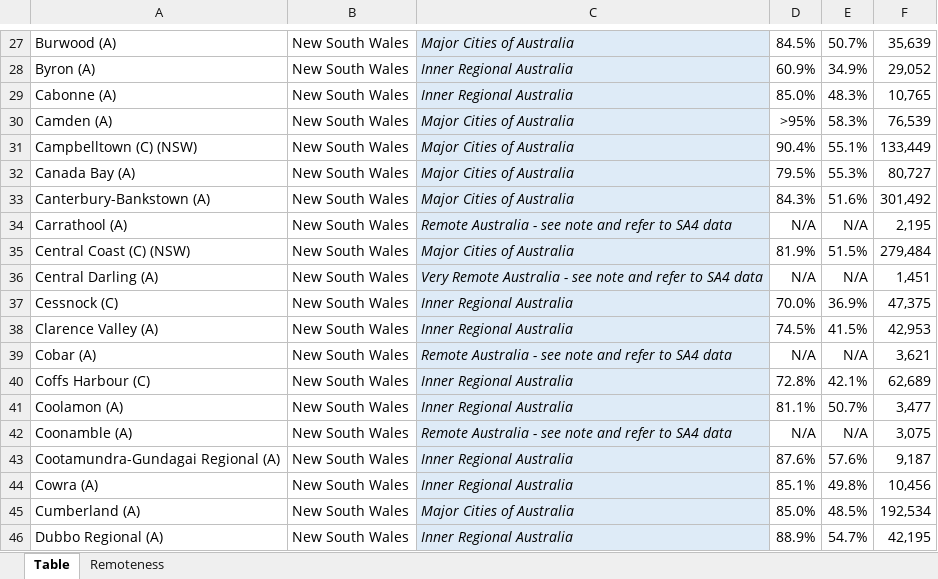
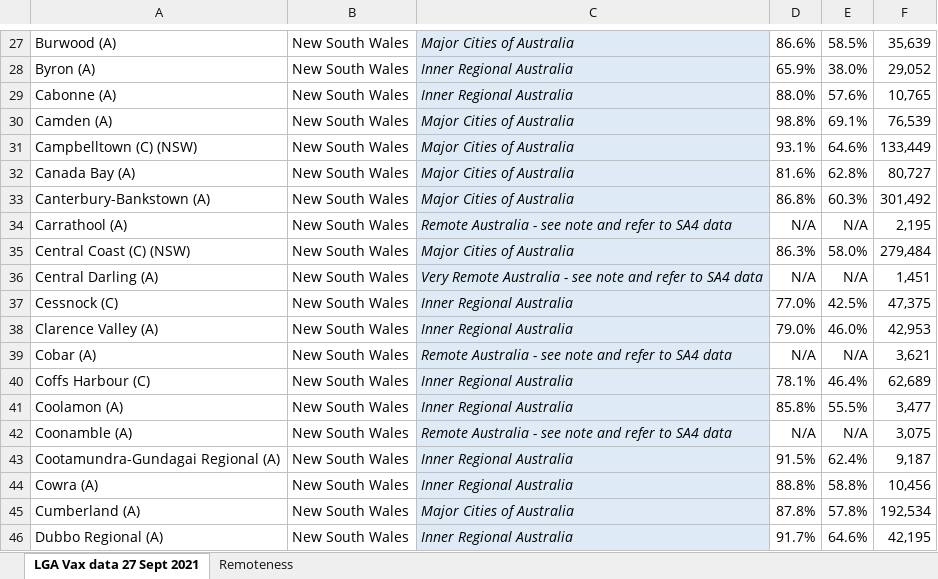
Before and after one commit to Booligoosh/covid19nsw, an Excel workbook: src/data/lga-vaccinations/source.xlsx, sheet LGA Vax data 27 Sept 2021, drawn as a sheet; only a part is shown, gaps mark what is left out; values as stored, in another font and other column widths than the file's, no borders; conditional formats and table styles not drawn; the diff covers the shown part only; the diff names each change by its address in the sheet, - before the commit and + after, or states it on an @@ line.

Commit message:
Update council vaccinations data (includes parsing script modifications)

```diff
--- a/src/data/lga-vaccinations/source.xlsx (sheet LGA Vax data 27 Sept 2021)
+++ b/src/data/lga-vaccinations/source.xlsx (sheet LGA Vax data 27 Sept 2021)
-sheet tab: Table
+sheet tab: LGA Vax data 27 Sept 2021
-D27: 84.5%
+D27: 86.6%
-E27: 50.7%
+E27: 58.5%
-D28: 60.9%
+D28: 65.9%
-E28: 34.9%
+E28: 38.0%
-D29: 85.0%
+D29: 88.0%
-E29: 48.3%
+E29: 57.6%
-D30: >95%
+D30: 98.8%
-E30: 58.3%
+E30: 69.1%
-D31: 90.4%
+D31: 93.1%
-E31: 55.1%
+E31: 64.6%
-D32: 79.5%
+D32: 81.6%
-E32: 55.3%
+E32: 62.8%
-D33: 84.3%
+D33: 86.8%
-E33: 51.6%
+E33: 60.3%
-D35: 81.9%
+D35: 86.3%
-E35: 51.5%
+E35: 58.0%
-D37: 70.0%
+D37: 77.0%
-E37: 36.9%
+E37: 42.5%
-D38: 74.5%
+D38: 79.0%
-E38: 41.5%
+E38: 46.0%
-D40: 72.8%
+D40: 78.1%
-E40: 42.1%
+E40: 46.4%
-D41: 81.1%
+D41: 85.8%
-E41: 50.7%
+E41: 55.5%
-D43: 87.6%
+D43: 91.5%
-E43: 57.6%
+E43: 62.4%
-D44: 85.1%
+D44: 88.8%
-E44: 49.8%
+E44: 58.8%
-D45: 85.0%
+D45: 87.8%
-E45: 48.5%
+E45: 57.8%
-D46: 88.9%
+D46: 91.7%
-E46: 54.7%
+E46: 64.6%
```
Also changed, not shown: 792 edited cells elsewhere in this sheet, 2 other files.
